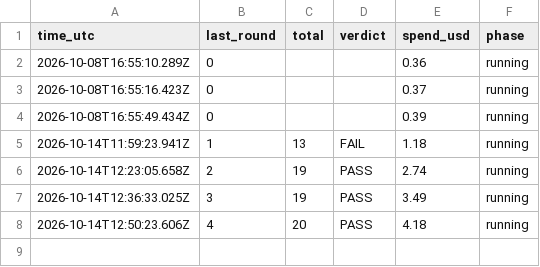
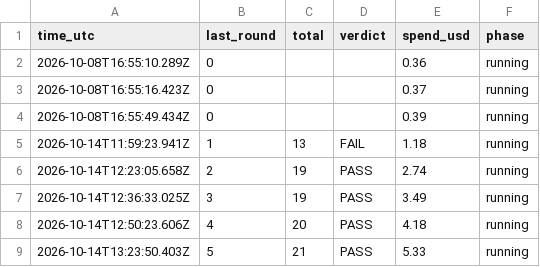
Before and after one commit to and-re-s/tower-defence-exp, a CSV file: harness/spend-log.csv, drawn as a sheet.

```diff
--- a/harness/spend-log.csv
+++ b/harness/spend-log.csv
@@ -8 +8,2 @@ time_utc,last_round,total,verdict,spend_usd,phase
 2026-10-14T12:50:23.606Z,4,20,"PASS",4.18,running
+2026-10-14T13:23:50.403Z,5,21,"PASS",5.33,running
```
Also changed, not shown: 32 other files.
